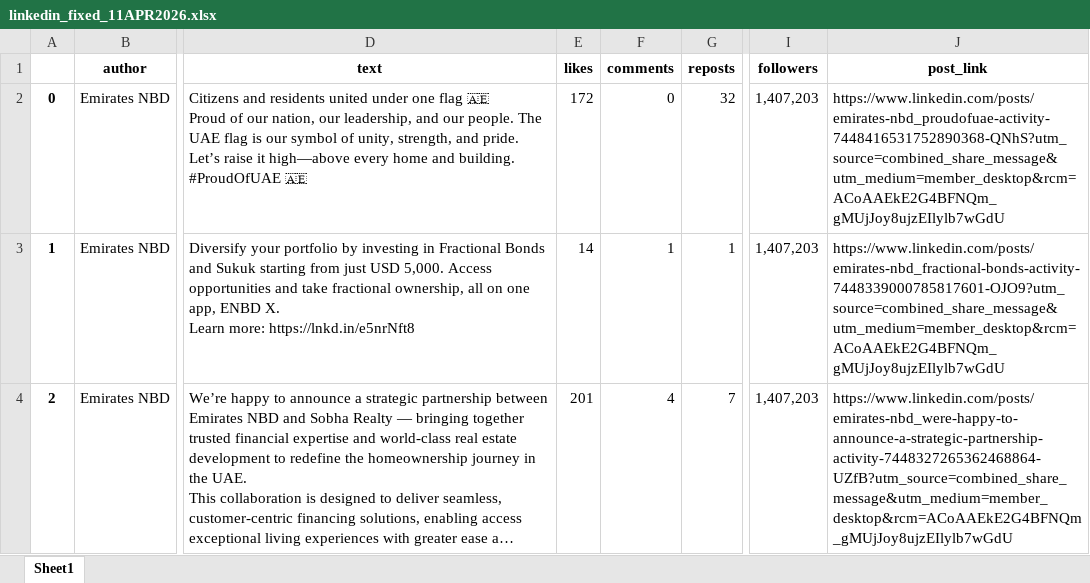
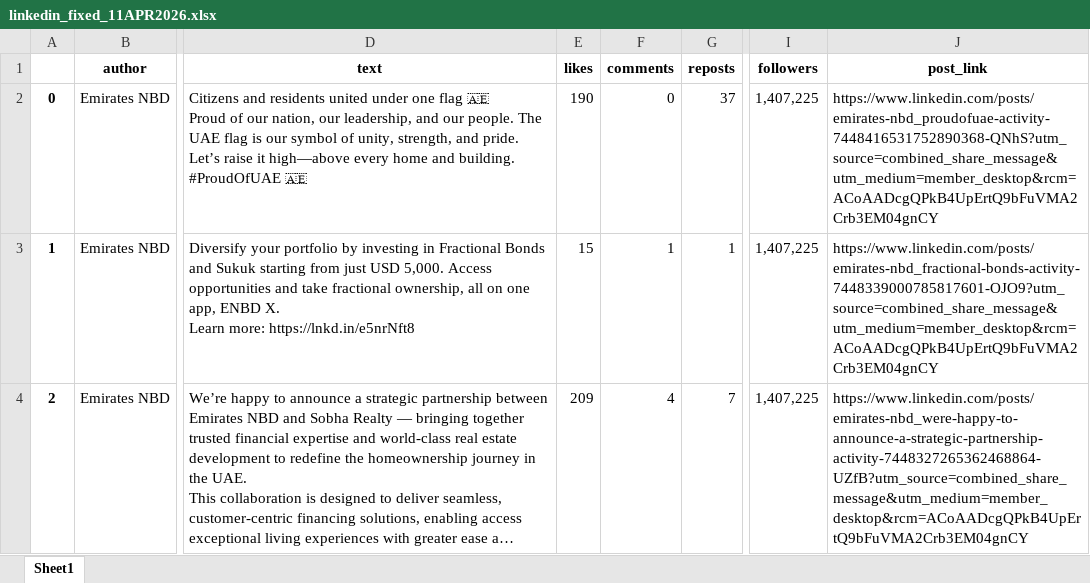
Before and after one commit to felixabraham670706/socialmedia, an Excel workbook: linkedin_fixed_11APR2026.xlsx, sheet Sheet1, drawn as a sheet; only a part is shown, gaps mark what is left out; long unchanged cells end in …; values as stored, in another font and other column widths than the file's, no borders; the diff covers the shown part only; the diff names each change by its address in the sheet, - before the commit and + after, or states it on an @@ line.

```diff
--- a/linkedin_fixed_11APR2026.xlsx (sheet Sheet1)
+++ b/linkedin_fixed_11APR2026.xlsx (sheet Sheet1)
-E2 (likes): 172
+E2 (likes): 190
-G2 (reposts): 32
+G2 (reposts): 37
-I2:I4 (followers): 1,407,203
+I2:I4 (followers): 1,407,225
-J2 (post_link): https://www.linkedin.com/posts/emirates-nbd_proudofuae-activity-7448416531752890368-QNhS?utm_source=combined_share_message&utm_medium=member_desktop&rcm=ACoAAEkE2G4BFNQm_gMUjJoy8ujzEIlylb7wGdU
+J2 (post_link): https://www.linkedin.com/posts/emirates-nbd_proudofuae-activity-7448416531752890368-QNhS?utm_source=combined_share_message&utm_medium=member_desktop&rcm=ACoAADcgQPkB4UpErtQ9bFuVMA2Crb3EM04gnCY
-E3 (likes): 14
+E3 (likes): 15
-J3 (post_link): https://www.linkedin.com/posts/emirates-nbd_fractional-bonds-activity-7448339000785817601-OJO9?utm_source=combined_share_message&utm_medium=member_desktop&rcm=ACoAAEkE2G4BFNQm_gMUjJoy8ujzEIlylb7wGdU
+J3 (post_link): https://www.linkedin.com/posts/emirates-nbd_fractional-bonds-activity-7448339000785817601-OJO9?utm_source=combined_share_message&utm_medium=member_desktop&rcm=ACoAADcgQPkB4UpErtQ9bFuVMA2Crb3EM04gnCY
-E4 (likes): 201
+E4 (likes): 209
-J4 (post_link): https://www.linkedin.com/posts/emirates-nbd_were-happy-to-announce-a-strategic-partnership-activity-7448327265362468864-UZfB?utm_source=combined_share_message&utm_medium=member_desktop&rcm=ACoAAEkE2G4BFNQm_gMUjJoy8ujzEIlylb7wGdU
+J4 (post_link): https://www.linkedin.com/posts/emirates-nbd_were-happy-to-announce-a-strategic-partnership-activity-7448327265362468864-UZfB?utm_source=combined_share_message&utm_medium=member_desktop&rcm=ACoAADcgQPkB4UpErtQ9bFuVMA2Crb3EM04gnCY
```
Also changed, not shown: 10 added rows, 8 removed rows and 608 edited cells elsewhere in this sheet, linkedin_fixed.xlsx, 2 other files.
